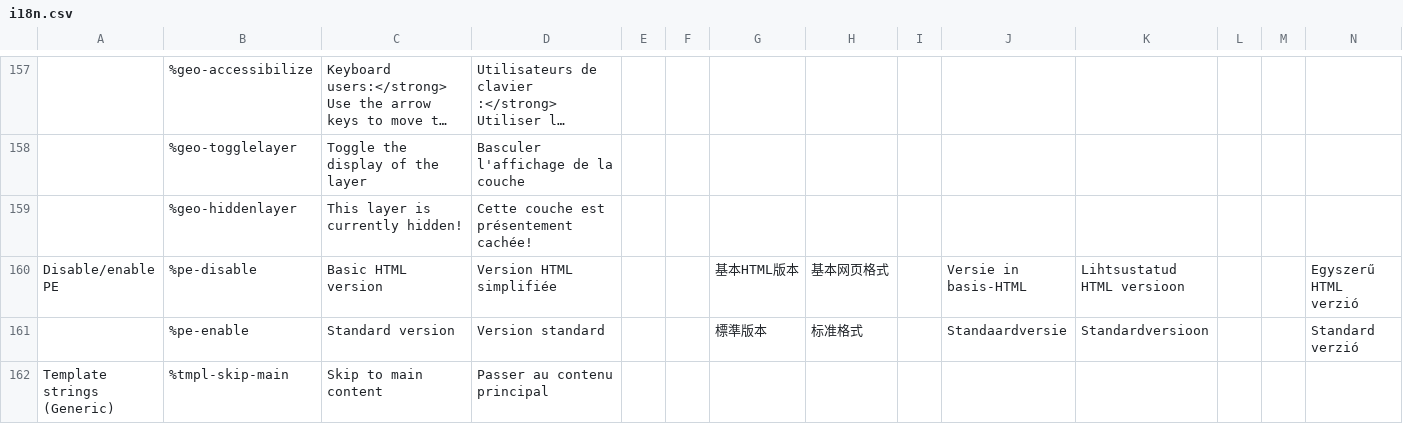
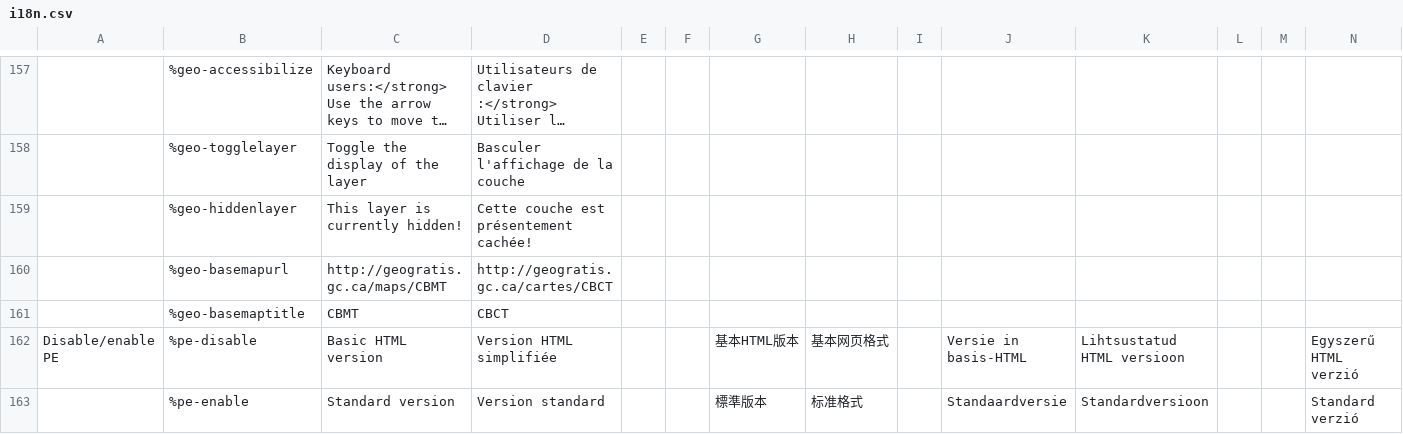
Before and after one commit to wet-boew/wet-boew, a CSV file: src/js/i18n/i18n.csv, drawn as a sheet; only a part is shown, gaps mark what is left out; the shorter side is filled out with more unchanged rows; long unchanged cells end in …; rows hold the shown columns only; the diff names each change by its address in the sheet, - before the commit and + after, or states it on an @@ line.

Commit message:
Add French basemap service.

```diff
--- a/src/js/i18n/i18n.csv
+++ b/src/js/i18n/i18n.csv
+row 160:  | %geo-basemapurl | http://geogratis.gc.ca/maps/CBMT | http://geogratis.gc.ca/cartes/CBCT
+row 161:  | %geo-basemaptitle | CBMT | CBCT
```
Also changed, not shown: 3 other files.
